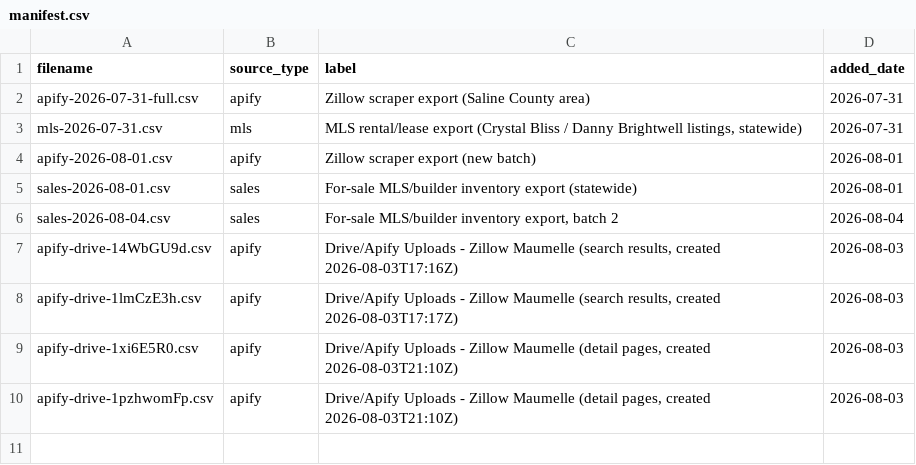
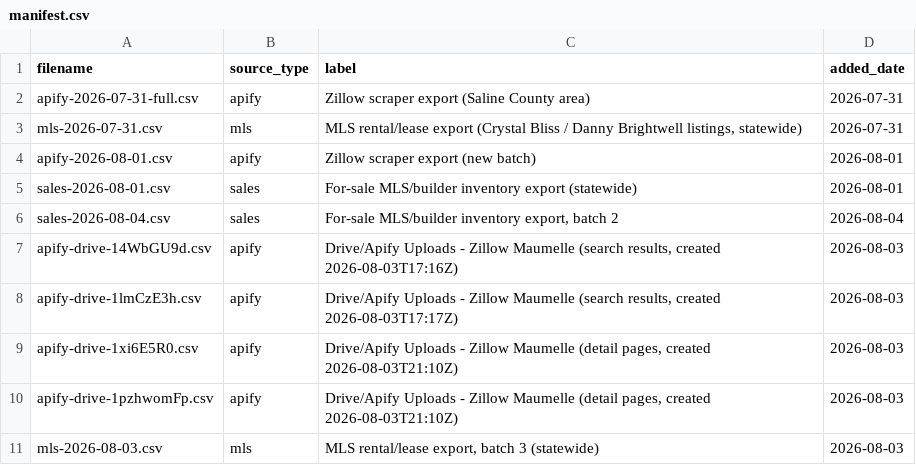
Before and after one commit to Shlomgo/rental-trial, a CSV file: sources/little-rock-ar/manifest.csv, drawn as a sheet; the diff names each change by its address in the sheet, - before the commit and + after, or states it on an @@ line.

```diff
--- a/sources/little-rock-ar/manifest.csv
+++ b/sources/little-rock-ar/manifest.csv
+row 11: mls-2026-08-03.csv | mls | MLS rental/lease export, batch 3 (statewide) | 2026-08-03
```
Also changed, not shown: output/little-rock-ar-community-totals.csv, output/little-rock-ar-rentals.csv, 5 other files.
